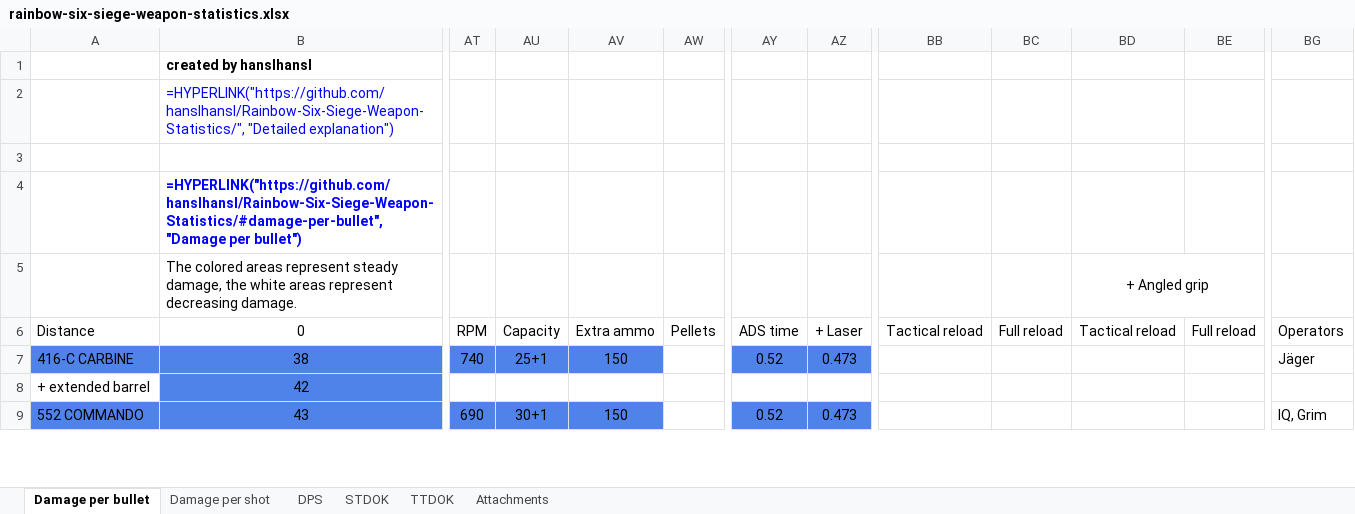
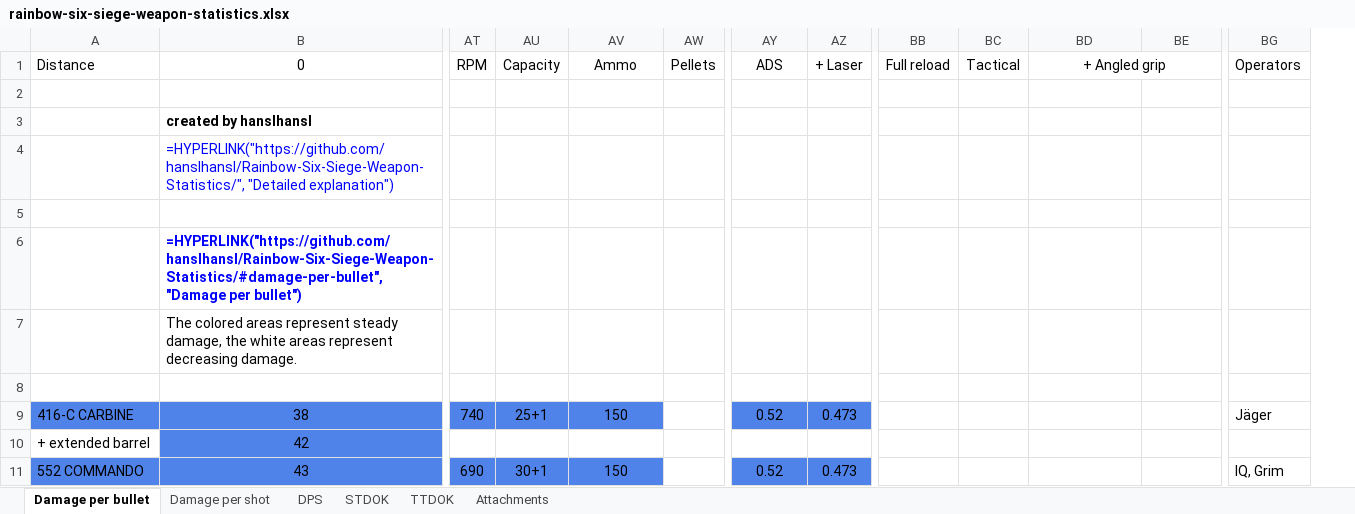
Before and after one commit to hanslhansl/rainbow-six-siege-weapon-statistics, an Excel workbook: rainbow-six-siege-weapon-statistics.xlsx, sheet Damage per bullet, drawn as a sheet; only a part is shown, gaps mark what is left out; values as stored, in another font and other column widths than the file's, no borders; formulas without a stored value are shown as written; removed rows and columns are numbered as before the commit, all else as after; rows hold the shown columns only; the diff names each change by its address in the sheet, - before the commit and + after, or states it on an @@ line.

```diff
--- a/rainbow-six-siege-weapon-statistics.xlsx (sheet Damage per bullet)
+++ b/rainbow-six-siege-weapon-statistics.xlsx (sheet Damage per bullet)
-column BB, row 6: Tactical reload
+column BC, empty
+row 1: Distance | 0 | RPM | Capacity | Ammo | Pellets | ADS | + Laser | Full reload | Tactical | + Angled grip |  | Operators
+row 2: (empty)
-BD7: + Angled grip
+BD7: (empty)
-BD5:BE5 merged
-row 8: Distance | 0 | RPM | Capacity | Extra ammo | Pellets | ADS time | + Laser | Tactical reload | Full reload | Tactical reload | Full reload | Operators
+row 8: (empty)
```
Also changed, not shown: sheet DPS, sheet Damage per shot, sheet STDOK, sheet TTDOK, sheet Attachments, 1 other file.
